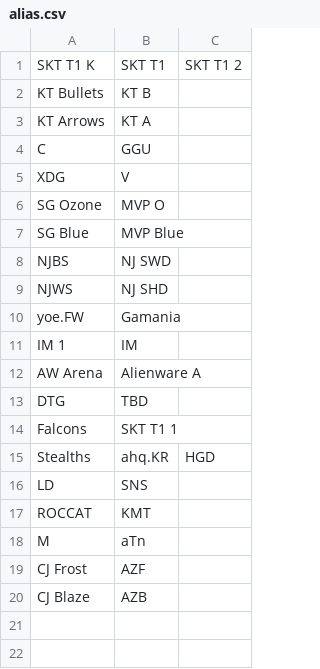
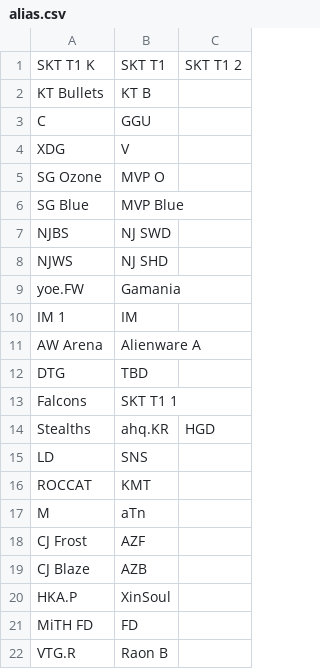
Before and after one commit to dseif/lol-elo, a CSV file: migrations/alias.csv, drawn as a sheet.

```diff
--- a/migrations/alias.csv
+++ b/migrations/alias.csv
@@ -2,3 +2,2 @@ SKT T1 K,SKT T1,SKT T1 2
 KT Bullets,KT B
-KT Arrows,KT A
 C,GGU
@@ -20 +19,4 @@ CJ Frost,AZF
 CJ Blaze,AZB
+HKA.P,XinSoul
+MiTH FD,FD
+VTG.R,Raon B
```
Also changed, not shown: migrations/team.csv, migrations/testdata.csv, 43 other files.
